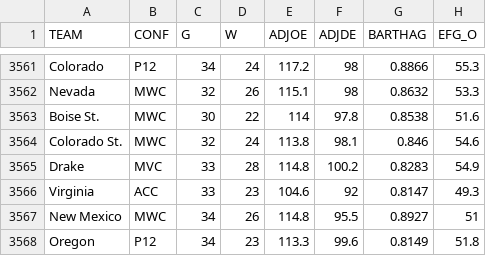
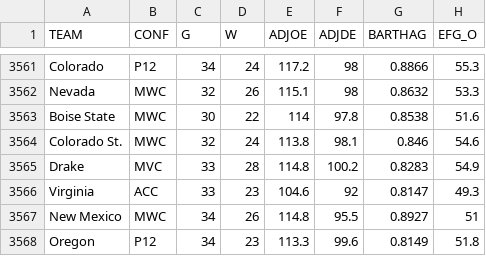
Before and after one commit to drolsonmi/math3480, a CSV file: datasets/MarchMadnessStats.csv, drawn as a sheet; only a part is shown, gaps mark what is left out; the diff covers the shown part only; the diff names each change by its address in the sheet, - before the commit and + after, or states it on an @@ line.

```diff
--- a/datasets/MarchMadnessStats.csv
+++ b/datasets/MarchMadnessStats.csv
-A3563 (TEAM): Boise St.
+A3563 (TEAM): Boise State
```
Also changed, not shown: 10 edited cells elsewhere in this file.
